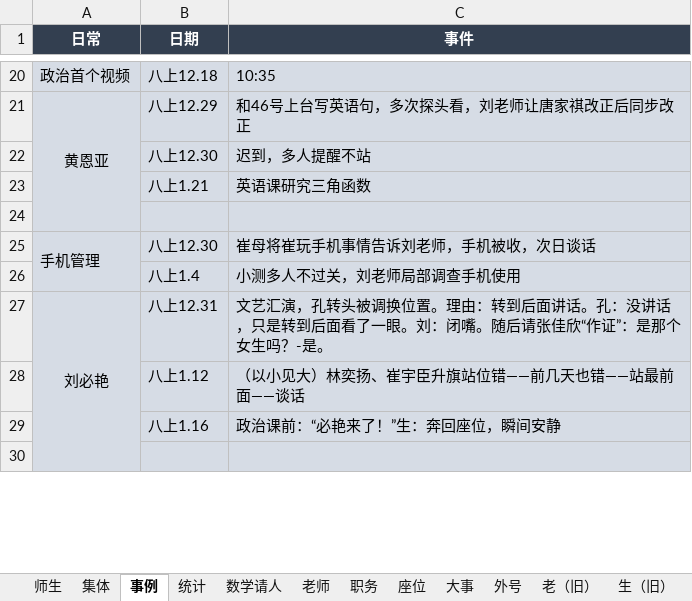
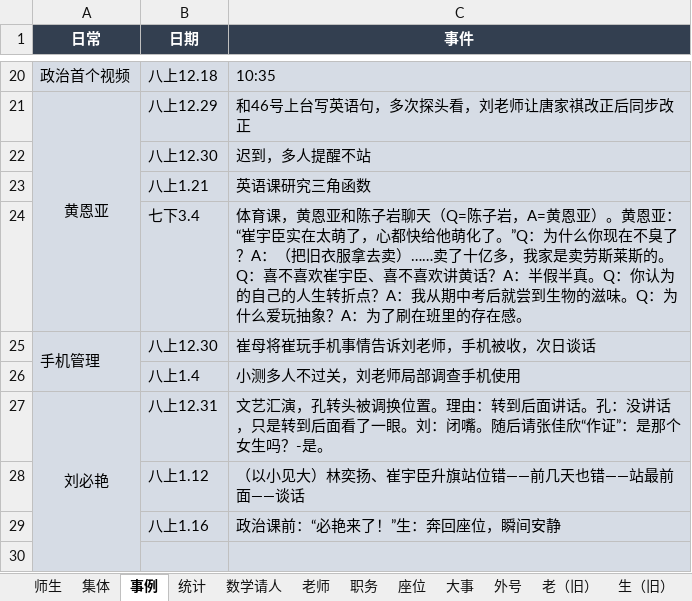
Before and after one commit to dsywy1698/dsywy1698.github.io, an Excel workbook: c/9班资料.xlsx, sheet 事例, drawn as a sheet; only a part is shown, gaps mark what is left out; values as stored, in another font and other column widths than the file's, no borders; the diff names each change by its address in the sheet, - before the commit and + after, or states it on an @@ line.

```diff
--- a/c/9班资料.xlsx (sheet 事例)
+++ b/c/9班资料.xlsx (sheet 事例)
-row 24: (empty)
+row 24:  | 七下3.4 | 体育课，黄恩亚和陈子岩聊天（Q=陈子岩，A=黄恩亚）。黄恩亚：“崔宇臣实在太萌了，心都快给他萌化了。”Q：为什么你现在不臭了？A：（把旧衣服拿去卖）……卖了十亿多，我家是卖劳斯莱斯的。Q：喜不喜欢崔宇臣、喜不喜欢讲黄话？A：半假半真。Q：你认为的自己的人生转折点？A：我从期中考后就尝到生物的滋味。Q：为什么爱玩抽象？A：为了刷在班里的存在感。
```
Also changed, not shown: 3 other files.
